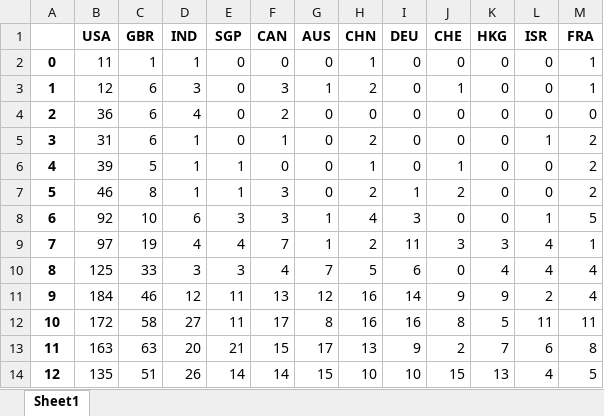
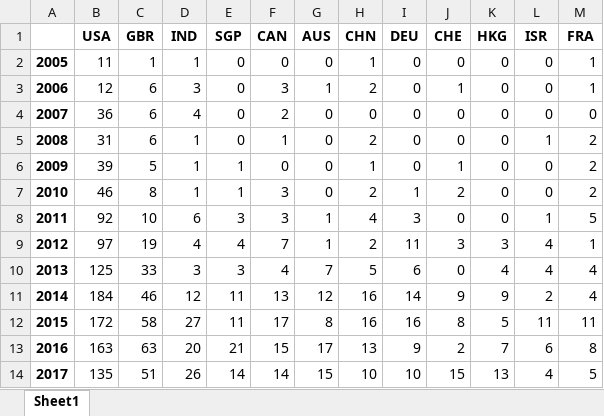
Before and after one commit to shoyasaxa/fintech-vc-funding, an Excel workbook: fintech_biggest_countries_trend.xlsx, sheet Sheet1, drawn as a sheet; values as stored, in another font and other column widths than the file's, no borders; charts and pictures not drawn; the diff names each change by its address in the sheet, - before the commit and + after, or states it on an @@ line.

```diff
--- a/fintech_biggest_countries_trend.xlsx (sheet Sheet1)
+++ b/fintech_biggest_countries_trend.xlsx (sheet Sheet1)
-A2: 0
+A2: 2005
-A3: 1
+A3: 2006
-A4: 2
+A4: 2007
-A5: 3
+A5: 2008
-A6: 4
+A6: 2009
-A7: 5
+A7: 2010
-A8: 6
+A8: 2011
-A9: 7
+A9: 2012
-A10: 8
+A10: 2013
-A11: 9
+A11: 2014
-A12: 10
+A12: 2015
-A13: 11
+A13: 2016
-A14: 12
+A14: 2017
```
Also changed, not shown: charts or pictures, fintech_biggest_categories_trend.xlsx, 2 other files.
